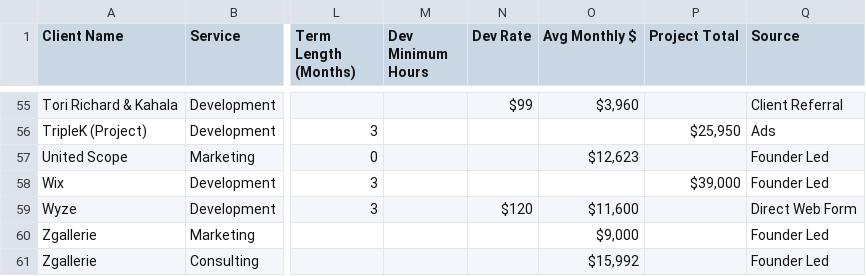
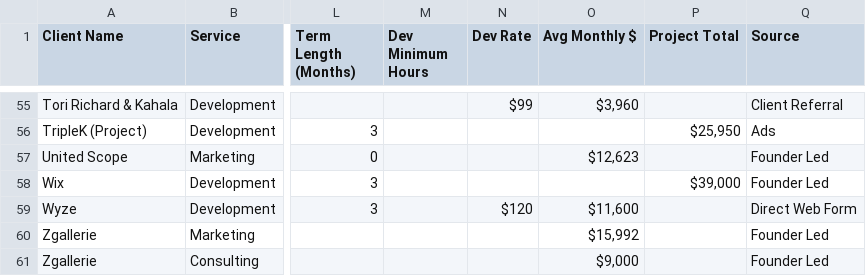
Before and after one commit to timkatz/dyodeForecast, a CSV file: data/client-data.csv, drawn as a sheet; only a part is shown, gaps mark what is left out; the diff names each change by its address in the sheet, - before the commit and + after, or states it on an @@ line.

```diff
--- a/data/client-data.csv
+++ b/data/client-data.csv
-O60 (Avg Monthly $): $9,000
+O60 (Avg Monthly $): $15,992
-O61 (Avg Monthly $): $15,992
+O61 (Avg Monthly $): $9,000
```
Also changed, not shown: 3 other files.
